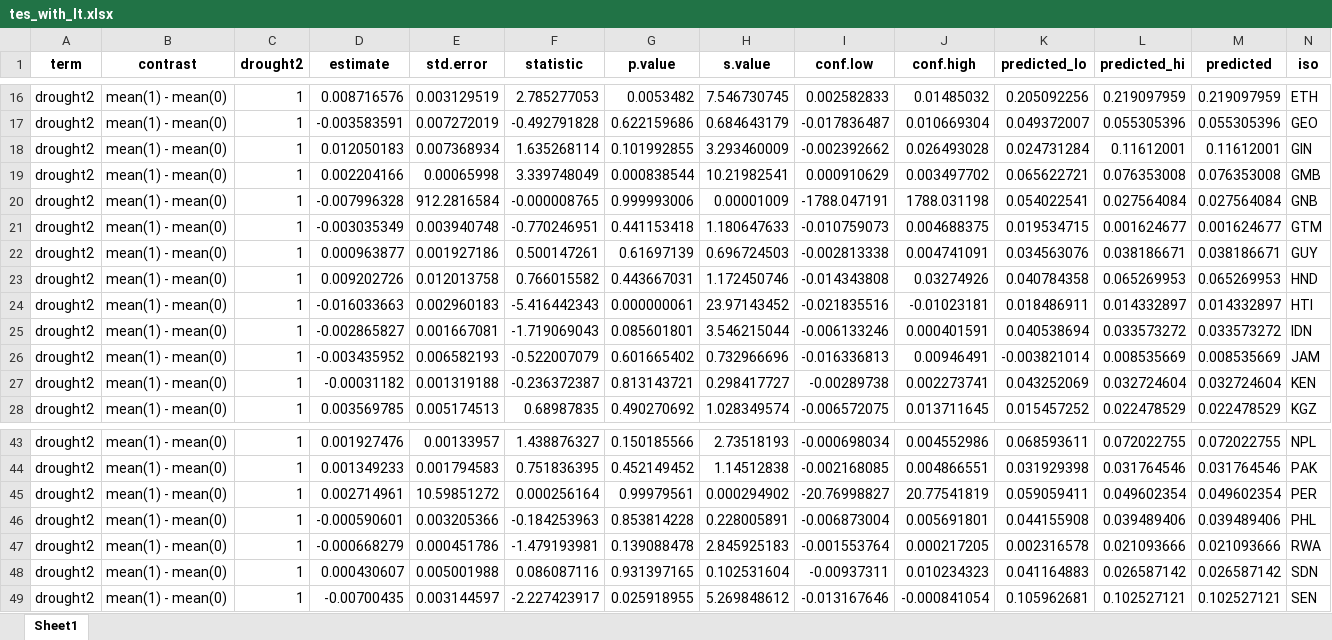
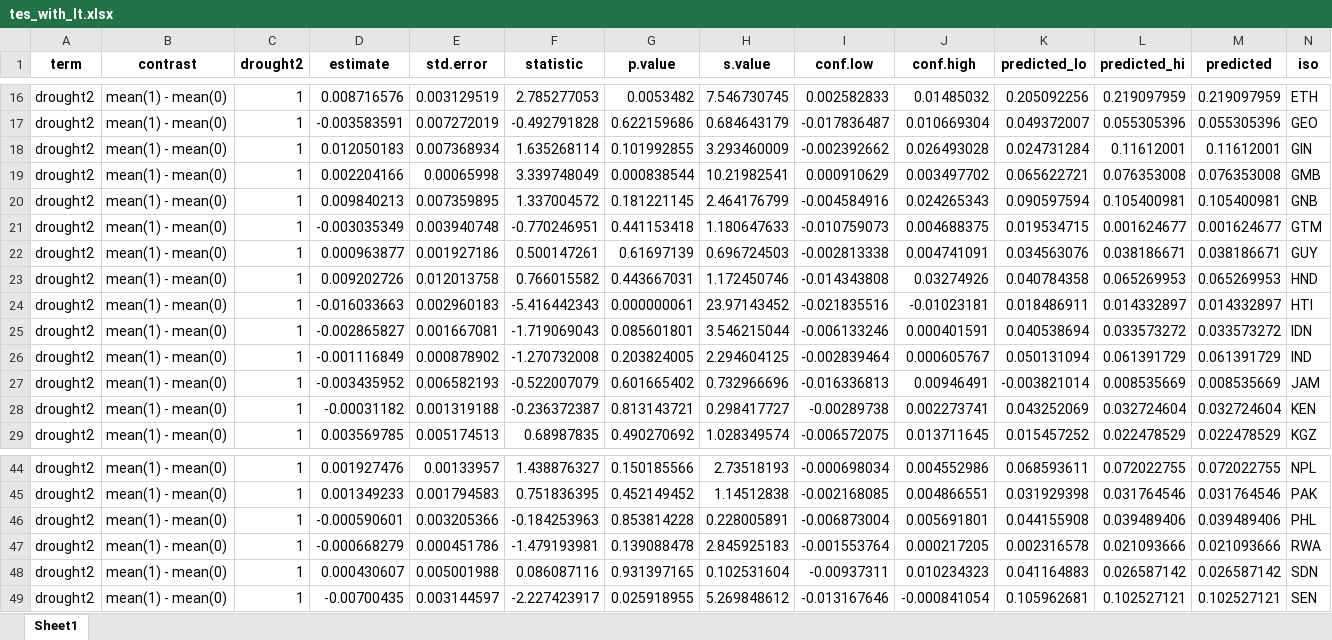
Before and after one commit to annapal/drought-child-marriage, an Excel workbook: results/tes_with_lt.xlsx, sheet Sheet1, drawn as a sheet; only a part is shown, gaps mark what is left out; values as stored, in another font and other column widths than the file's, no borders; removed rows and columns are numbered as before the commit, all else as after; the diff names each change by its address in the sheet, - before the commit and + after, or states it on an @@ line.

```diff
--- a/results/tes_with_lt.xlsx (sheet Sheet1)
+++ b/results/tes_with_lt.xlsx (sheet Sheet1)
-row 20: drought2 | mean(1) - mean(0) | 1 | -0.007996328 | 912.2816584 | -0.000008765 | 0.999993006 | 0.00001009 | -1788.047191 | 1788.031198 | 0.054022541 | 0.027564084 | 0.027564084 | GNB
+row 20: drought2 | mean(1) - mean(0) | 1 | 0.009840213 | 0.007359895 | 1.337004572 | 0.181221145 | 2.464176799 | -0.004584916 | 0.024265343 | 0.090597594 | 0.105400981 | 0.105400981 | GNB
+row 26: drought2 | mean(1) - mean(0) | 1 | -0.001116849 | 0.000878902 | -1.270732008 | 0.203824005 | 2.294604125 | -0.002839464 | 0.000605767 | 0.050131094 | 0.061391729 | 0.061391729 | IND
-row 45: drought2 | mean(1) - mean(0) | 1 | 0.002714961 | 10.59851272 | 0.000256164 | 0.99979561 | 0.000294902 | -20.76998827 | 20.77541819 | 0.059059411 | 0.049602354 | 0.049602354 | PER
```
Also changed, not shown: data/emdat/emdat_drought_events_updated.xlsx, data/emdat/gdis_adm2.xlsx, 16 other files.
